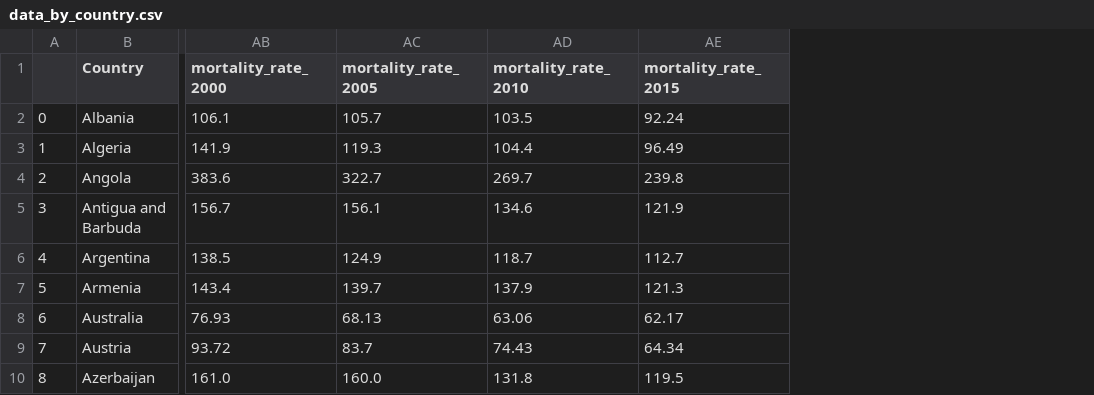
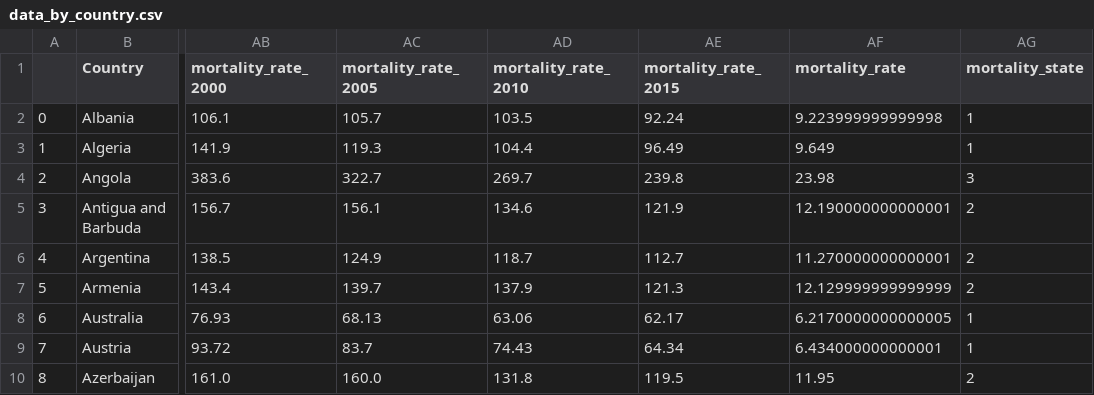
Before and after one commit to StephenDini/Mortality_Predictor, a CSV file: cleaned_data/data_by_country.csv, drawn as a sheet; only a part is shown, gaps mark what is left out; the diff names each change by its address in the sheet, - before the commit and + after, or states it on an @@ line.

Commit message:
Added mortality_a mortality_rate column as a % and and a mortality_state column binned 3,2,1 for high,med,low

```diff
--- a/cleaned_data/data_by_country.csv
+++ b/cleaned_data/data_by_country.csv
+column AF (mortality_rate), rows 2-10: 9.223999999999998 | 9.649 | 23.98 | 12.190000000000001 | 11.270000000000001 | 12.129999999999999 | 6.2170000000000005 | 6.434000000000001 | 11.95
+column AG (mortality_state), rows 2-10: 1 | 1 | 3 | 2 | 2 | 2 | 1 | 1 | 2
```
Also changed, not shown: 1 other file.
